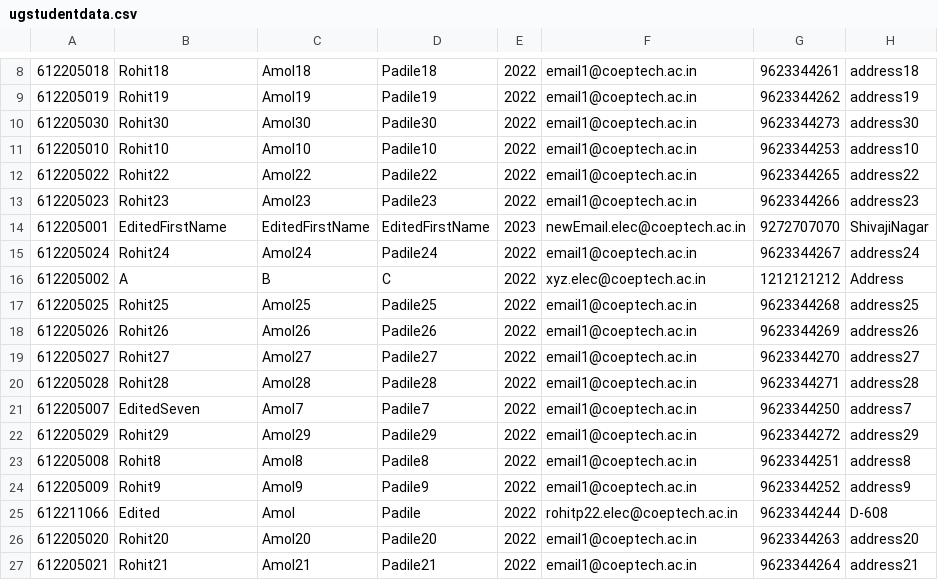
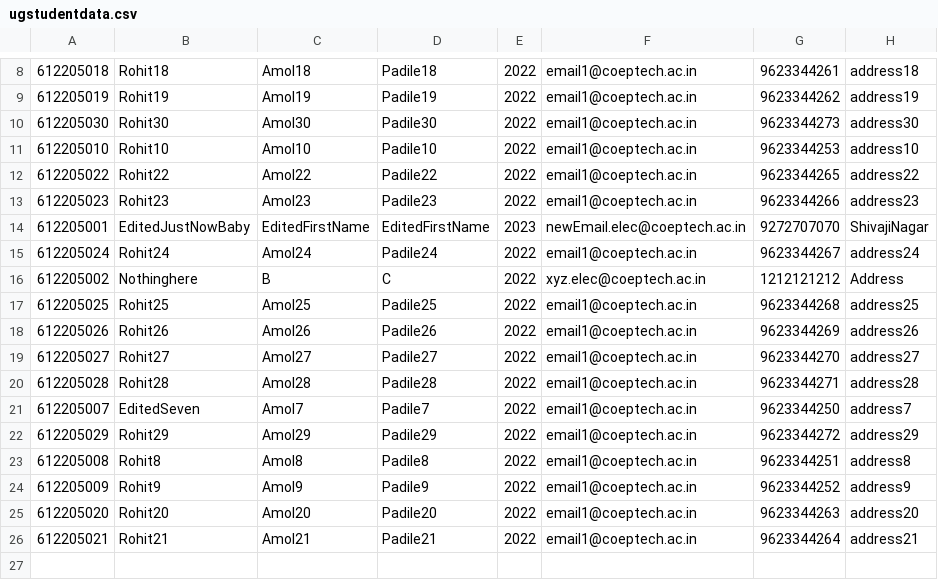
Before and after one commit to rohitpadile/UG-SQLDatabase-javaFX-Desktop-App-Project, a CSV file: UGData/ugstudentdata.csv, drawn as a sheet; only a part is shown, gaps mark what is left out.

```diff
--- a/UGData/ugstudentdata.csv
+++ b/UGData/ugstudentdata.csv
@@ -13,5 +13,5 @@
 612205023,Rohit23,Amol23,Padile23,2022,email1@coeptech.ac.in,9623344266,address23
-612205001,EditedFirstName,EditedFirstName,EditedFirstName,2023,newEmail.elec@coeptech.ac.in,9272707070,ShivajiNagar
+612205001,EditedJustNowBaby,EditedFirstName,EditedFirstName,2023,newEmail.elec@coeptech.ac.in,9272707070,ShivajiNagar
 612205024,Rohit24,Amol24,Padile24,2022,email1@coeptech.ac.in,9623344267,address24
-612205002,A,B,C,2022,xyz.elec@coeptech.ac.in,1212121212,Address
+612205002,Nothinghere,B,C,2022,xyz.elec@coeptech.ac.in,1212121212,Address
 612205025,Rohit25,Amol25,Padile25,2022,email1@coeptech.ac.in,9623344268,address25
@@ -24,3 +24,2 @@
 612205009,Rohit9,Amol9,Padile9,2022,email1@coeptech.ac.in,9623344252,address9
-612211066,Edited,Amol,Padile,2022,rohitp22.elec@coeptech.ac.in,9623344244,D-608
 612205020,Rohit20,Amol20,Padile20,2022,email1@coeptech.ac.in,9623344263,address20
```
Also changed, not shown: 10 other files.
